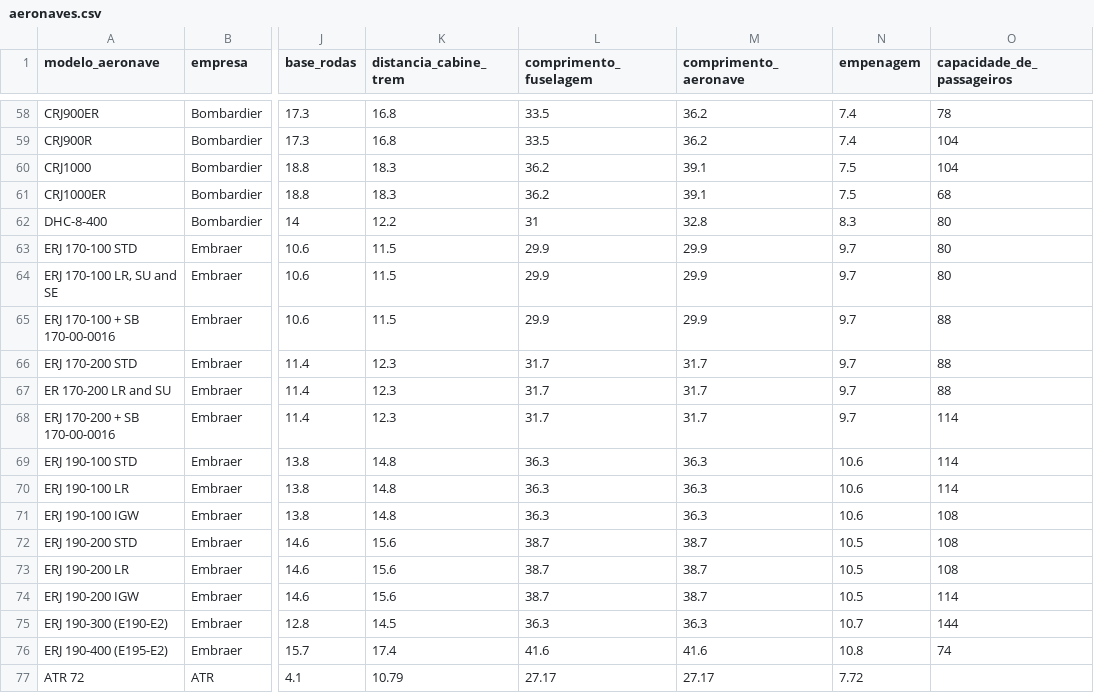
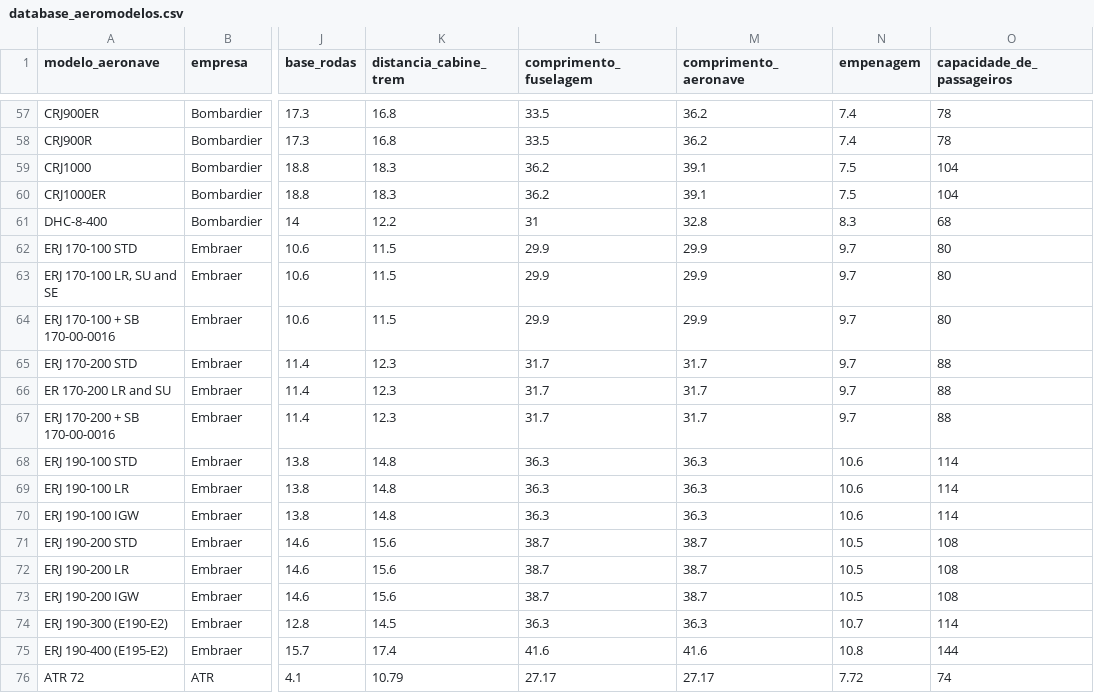
Before and after one commit to alexianaa/APC-Aviacao, a CSV file: database_aeromodelos.csv (was aeronaves.csv), drawn as a sheet; only a part is shown, gaps mark what is left out; addresses are those after the commit; the diff covers the shown part only; the diff names each change by its address in the sheet, - before the commit and + after, or states it on an @@ line.

```diff
--- a/aeronaves.csv
+++ b/database_aeromodelos.csv
-O58 (capacidade_de_passageiros): 104
+O58 (capacidade_de_passageiros): 78
-O60 (capacidade_de_passageiros): 68
+O60 (capacidade_de_passageiros): 104
-O61 (capacidade_de_passageiros): 80
+O61 (capacidade_de_passageiros): 68
-O64 (capacidade_de_passageiros): 88
+O64 (capacidade_de_passageiros): 80
-O67 (capacidade_de_passageiros): 114
+O67 (capacidade_de_passageiros): 88
-O70 (capacidade_de_passageiros): 108
+O70 (capacidade_de_passageiros): 114
-O73 (capacidade_de_passageiros): 114
+O73 (capacidade_de_passageiros): 108
-O74 (capacidade_de_passageiros): 144
+O74 (capacidade_de_passageiros): 114
-O75 (capacidade_de_passageiros): 74
+O75 (capacidade_de_passageiros): 144
-O76 (capacidade_de_passageiros): (empty)
+O76 (capacidade_de_passageiros): 74
```
Also changed, not shown: 1 added row, 2 removed rows and 20 edited cells elsewhere in this file, 1 other file.
